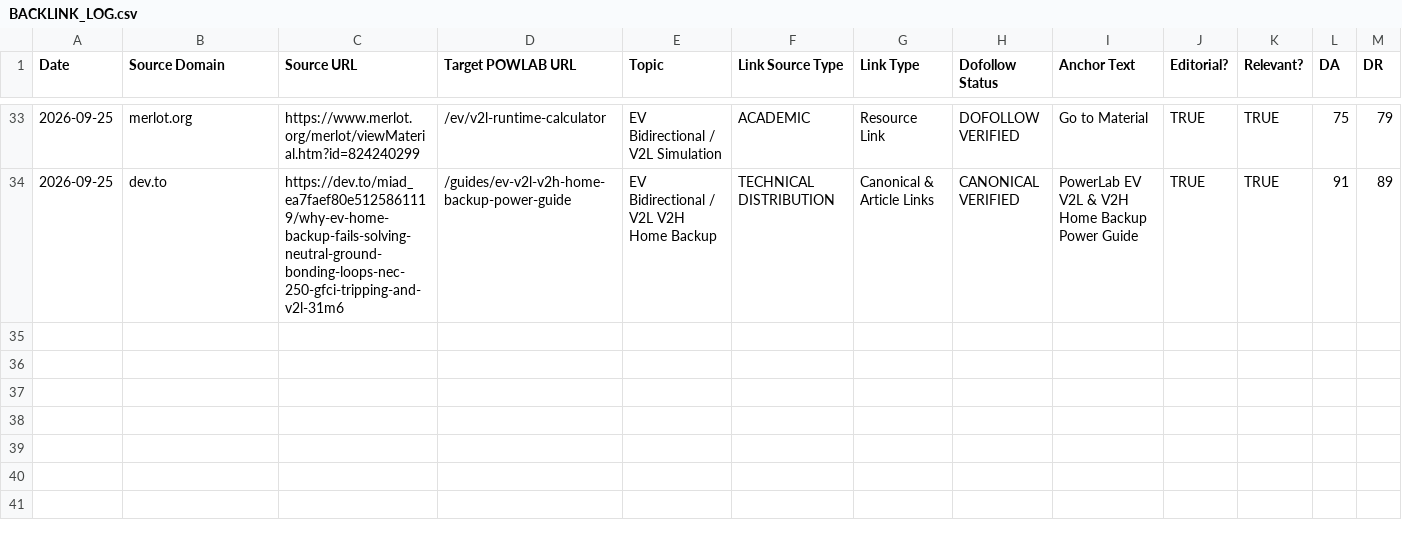
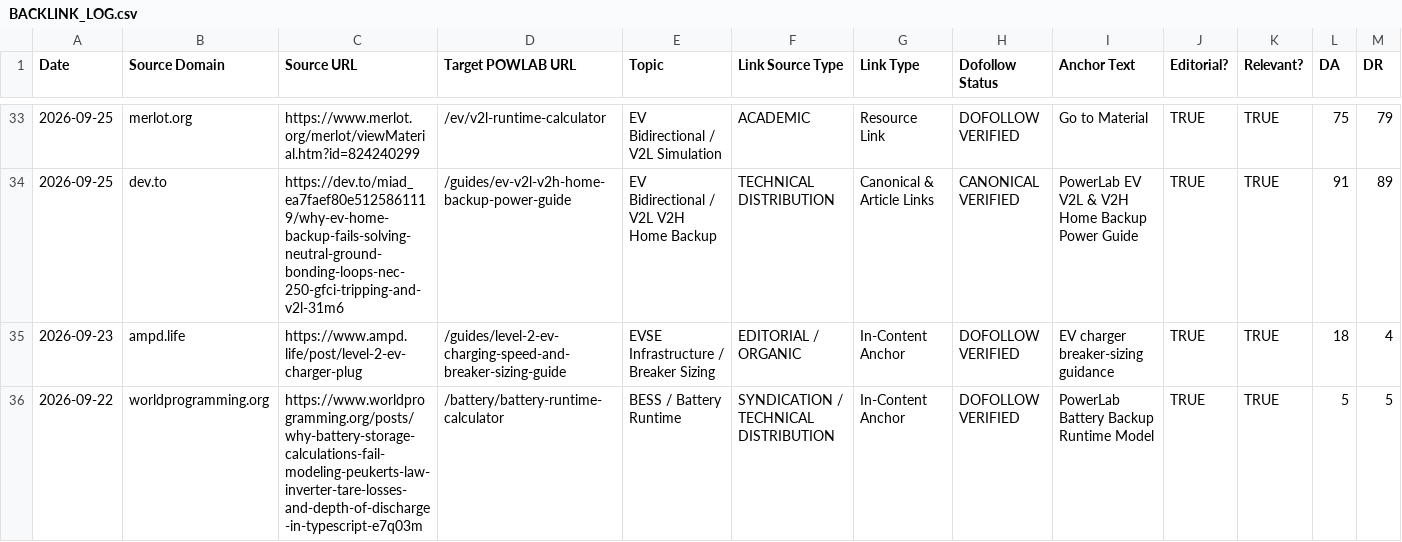
Before and after one commit to miadsaadidi/powerlab, a CSV file: SEO/BACKLINK_LOG.csv, drawn as a sheet; only a part is shown, gaps mark what is left out; rows hold the shown columns only; the diff names each change by its address in the sheet, - before the commit and + after, or states it on an @@ line.

Commit message:
docs(seo): record Ahrefs DR 4 milestone and organic dofollow backlinks

```diff
--- a/SEO/BACKLINK_LOG.csv
+++ b/SEO/BACKLINK_LOG.csv
+row 35: 2026-09-23 | ampd.life | https://www.ampd.life/post/level-2-ev-charger-plug | /guides/level-2-ev-charging-speed-and-breaker-sizing-guide | EVSE Infrastructure / Breaker Sizing | EDITORIAL / ORGANIC | In-Content Anchor | DOFOLLOW VERIFIED | EV charger breaker-sizing guidance | TRUE | TRUE | 18 | 4
+row 36: 2026-09-22 | worldprogramming.org | https://www.worldprogramming.org/posts/why-battery-storage-calculations-fail-modeling-peukerts-law-inverter-tare-losses-and-depth-of-discharge-in-typescript-e7q03m | /battery/battery-runtime-calculator | BESS / Battery Runtime | SYNDICATION / TECHNICAL DISTRIBUTION | In-Content Anchor | DOFOLLOW VERIFIED | PowerLab Battery Backup Runtime Model | TRUE | TRUE | 5 | 5
```
Also changed, not shown: 1 other file.
